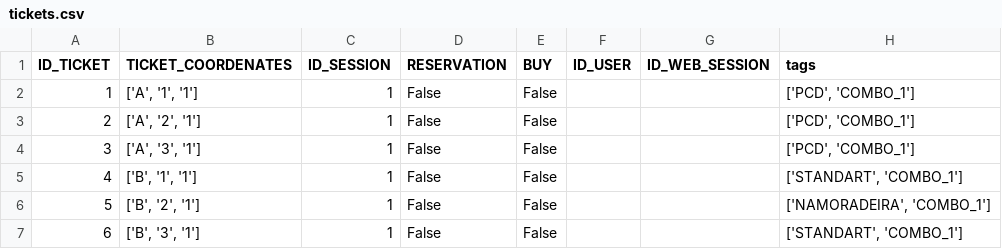
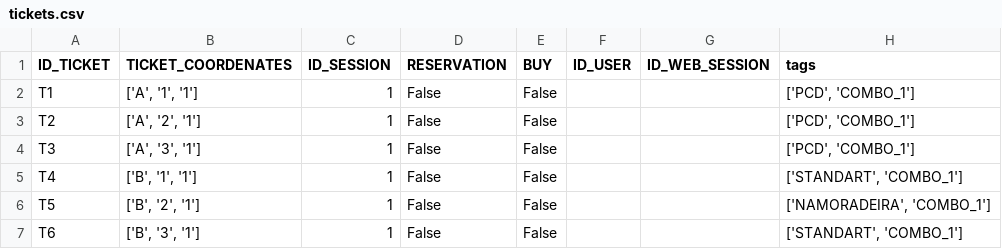
Before and after one commit to jpargentin/bilheteria, a CSV file: code/repositories/tickets/tickets.csv, drawn as a sheet.

```diff
--- a/code/repositories/tickets/tickets.csv
+++ b/code/repositories/tickets/tickets.csv
@@ -1,7 +1,7 @@
 ID_TICKET,TICKET_COORDENATES,ID_SESSION,RESERVATION,BUY,ID_USER,ID_WEB_SESSION,tags
-1,"['A', '1', '1']",1,False,False,,,"['PCD', 'COMBO_1']"
-2,"['A', '2', '1']",1,False,False,,,"['PCD', 'COMBO_1']"
-3,"['A', '3', '1']",1,False,False,,,"['PCD', 'COMBO_1']"
-4,"['B', '1', '1']",1,False,False,,,"['STANDART', 'COMBO_1']"
-5,"['B', '2', '1']",1,False,False,,,"['NAMORADEIRA', 'COMBO_1']"
-6,"['B', '3', '1']",1,False,False,,,"['STANDART', 'COMBO_1']"
+T1,"['A', '1', '1']",1,False,False,,,"['PCD', 'COMBO_1']"
+T2,"['A', '2', '1']",1,False,False,,,"['PCD', 'COMBO_1']"
+T3,"['A', '3', '1']",1,False,False,,,"['PCD', 'COMBO_1']"
+T4,"['B', '1', '1']",1,False,False,,,"['STANDART', 'COMBO_1']"
+T5,"['B', '2', '1']",1,False,False,,,"['NAMORADEIRA', 'COMBO_1']"
+T6,"['B', '3', '1']",1,False,False,,,"['STANDART', 'COMBO_1']"
```
Also changed, not shown: code/repositories/products/products.csv, 15 other files.
